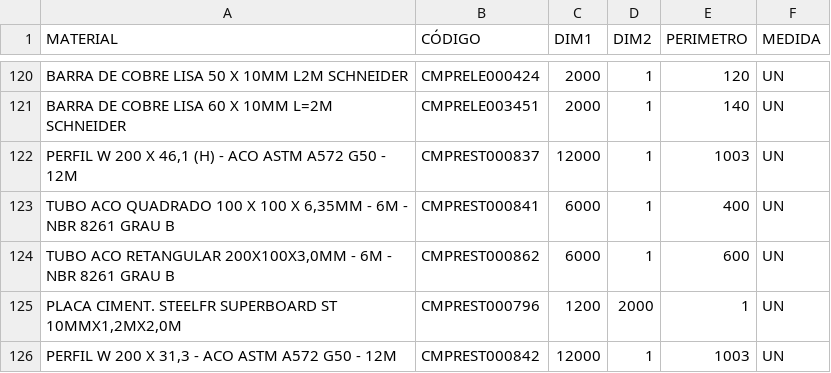
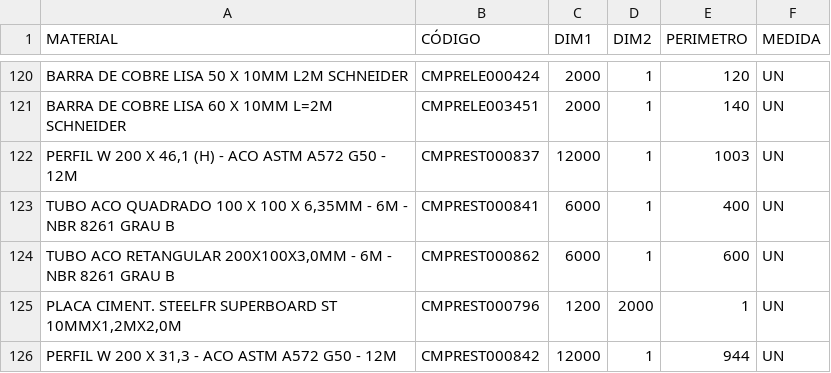
Before and after one commit to Kvgr98/Modular, a CSV file: Materia Prima.csv, drawn as a sheet; only a part is shown, gaps mark what is left out.

Commit message:
Update Materia Prima.csv

```diff
--- a/Materia Prima.csv
+++ b/Materia Prima.csv
@@ -125,2 +125,2 @@ TUBO ACO RETANGULAR 200X100X3,0MM - 6M - NBR 8261 GRAU B;CMPREST000862;6000;1;60
 PLACA CIMENT. STEELFR SUPERBOARD ST 10MMX1,2MX2,0M;CMPREST000796;1200;2000;1;UN;;
-PERFIL W 200 X 31,3 - ACO ASTM A572 G50 - 12M;CMPREST000842;12000;1;1003;UN;;
+PERFIL W 200 X 31,3 - ACO ASTM A572 G50 - 12M;CMPREST000842;12000;1;944;UN;;
```
